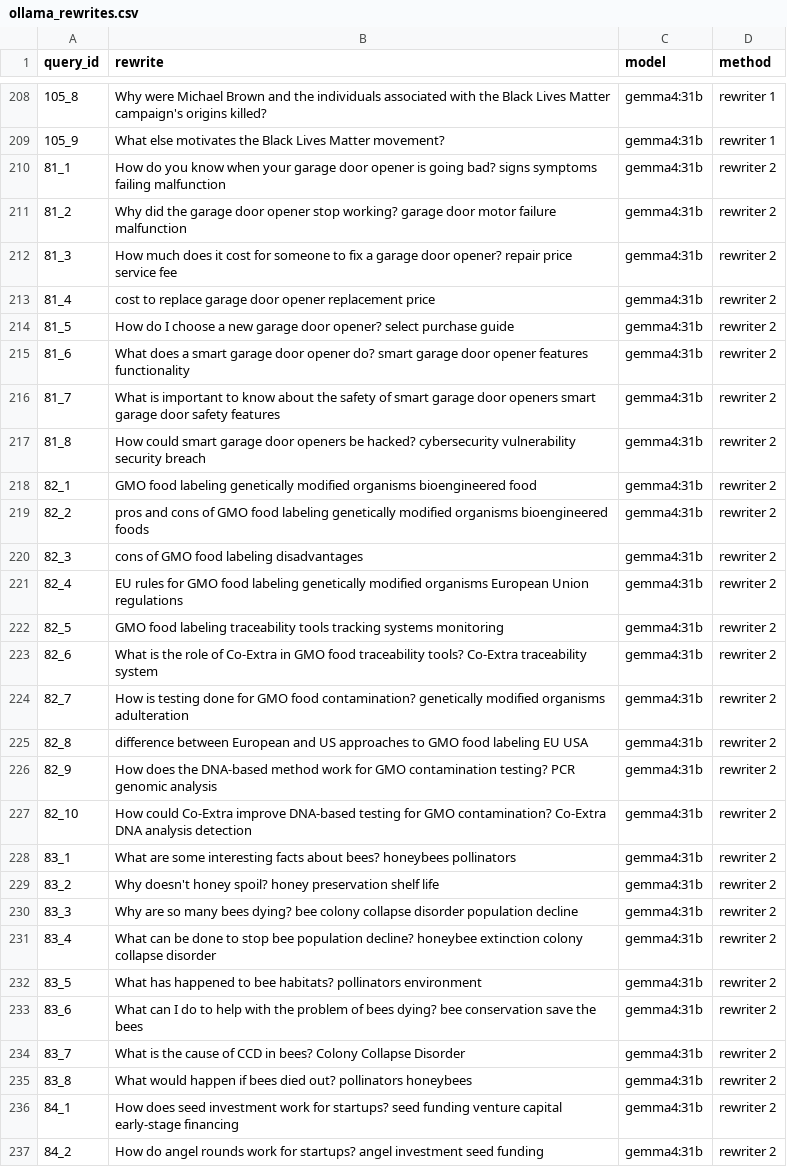
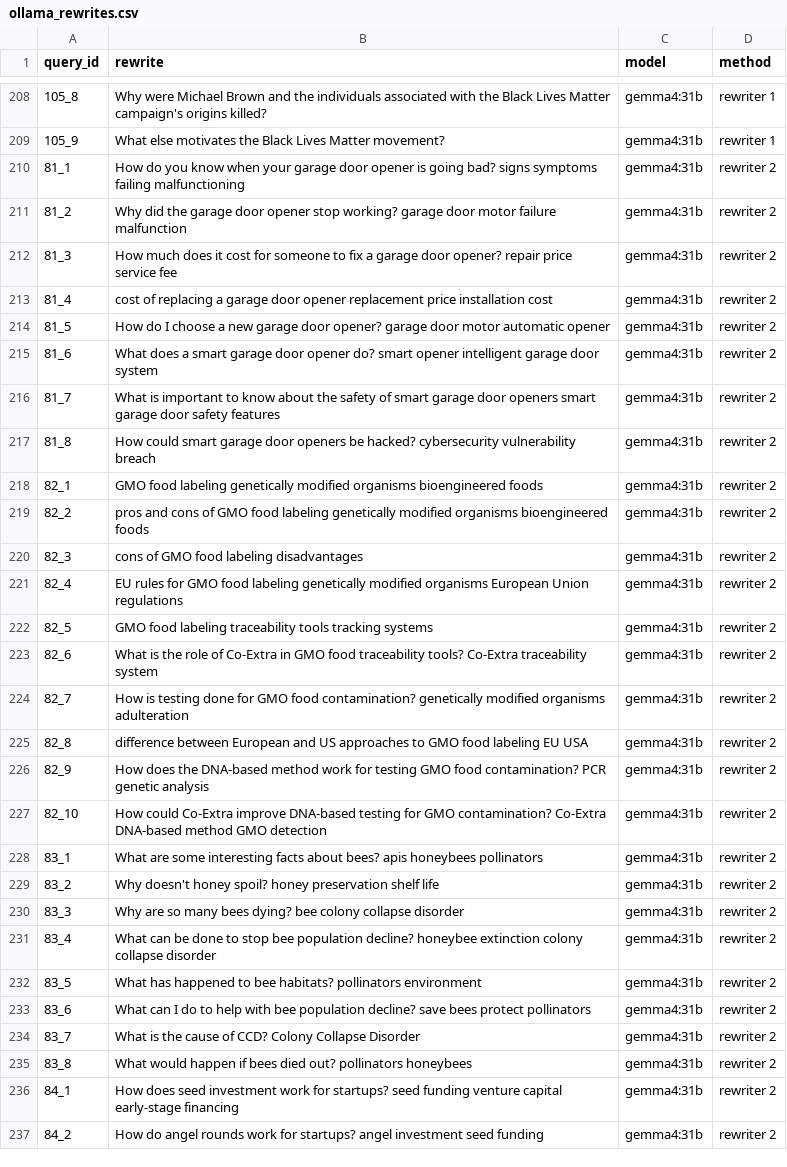
Before and after one commit to nktsagd/query-rewriter, a CSV file: cast2020_results/ollama_rewrites.csv, drawn as a sheet; only a part is shown, gaps mark what is left out; the diff covers the shown part only.

Commit message:
update new method PRF

```diff
--- a/cast2020_results/ollama_rewrites.csv
+++ b/cast2020_results/ollama_rewrites.csv
@@ -209,11 +209,11 @@ query_id,rewrite,model,method
 105_9,What else motivates the Black Lives Matter movement?,gemma4:31b,rewriter 1
-81_1,How do you know when your garage door opener is going bad? signs symptoms failing malfunction,gemma4:31b,rewriter 2
+81_1,How do you know when your garage door opener is going bad? signs symptoms failing malfunctioning,gemma4:31b,rewriter 2
 81_2,Why did the garage door opener stop working? garage door motor failure malfunction,gemma4:31b,rewriter 2
 81_3,How much does it cost for someone to fix a garage door opener? repair price service fee,gemma4:31b,rewriter 2
-81_4,cost to replace garage door opener replacement price,gemma4:31b,rewriter 2
-81_5,How do I choose a new garage door opener? select purchase guide,gemma4:31b,rewriter 2
-81_6,What does a smart garage door opener do? smart garage door opener features functionality,gemma4:31b,rewriter 2
+81_4,cost of replacing a garage door opener replacement price installation cost,gemma4:31b,rewriter 2
+81_5,How do I choose a new garage door opener? garage door motor automatic opener,gemma4:31b,rewriter 2
+81_6,What does a smart garage door opener do? smart opener intelligent garage door system,gemma4:31b,rewriter 2
 81_7,What is important to know about the safety of smart garage door openers smart garage door safety features,gemma4:31b,rewriter 2
-81_8,How could smart garage door openers be hacked? cybersecurity vulnerability security breach,gemma4:31b,rewriter 2
-82_1,GMO food labeling genetically modified organisms bioengineered food,gemma4:31b,rewriter 2
+81_8,How could smart garage door openers be hacked? cybersecurity vulnerability breach,gemma4:31b,rewriter 2
+82_1,GMO food labeling genetically modified organisms bioengineered foods,gemma4:31b,rewriter 2
 82_2,pros and cons of GMO food labeling genetically modified organisms bioengineered foods,gemma4:31b,rewriter 2
@@ -221,3 +221,3 @@ query_id,rewrite,model,method
 82_4,EU rules for GMO food labeling genetically modified organisms European Union regulations,gemma4:31b,rewriter 2
-82_5,GMO food labeling traceability tools tracking systems monitoring,gemma4:31b,rewriter 2
+82_5,GMO food labeling traceability tools tracking systems,gemma4:31b,rewriter 2
 82_6,What is the role of Co-Extra in GMO food traceability tools? Co-Extra traceability system,gemma4:31b,rewriter 2
@@ -225,11 +225,11 @@ query_id,rewrite,model,method
 82_8,difference between European and US approaches to GMO food labeling EU USA,gemma4:31b,rewriter 2
-82_9,How does the DNA-based method work for GMO contamination testing? PCR genomic analysis,gemma4:31b,rewriter 2
-82_10,How could Co-Extra improve DNA-based testing for GMO contamination? Co-Extra DNA analysis detection,gemma4:31b,rewriter 2
-83_1,What are some interesting facts about bees? honeybees pollinators,gemma4:31b,rewriter 2
+82_9,How does the DNA-based method work for testing GMO food contamination? PCR genetic analysis,gemma4:31b,rewriter 2
+82_10,How could Co-Extra improve DNA-based testing for GMO contamination? Co-Extra DNA-based method GMO detection,gemma4:31b,rewriter 2
+83_1,What are some interesting facts about bees? apis honeybees pollinators,gemma4:31b,rewriter 2
 83_2,Why doesn't honey spoil? honey preservation shelf life,gemma4:31b,rewriter 2
-83_3,Why are so many bees dying? bee colony collapse disorder population decline,gemma4:31b,rewriter 2
+83_3,Why are so many bees dying? bee colony collapse disorder,gemma4:31b,rewriter 2
 83_4,What can be done to stop bee population decline? honeybee extinction colony collapse disorder,gemma4:31b,rewriter 2
 83_5,What has happened to bee habitats? pollinators environment,gemma4:31b,rewriter 2
-83_6,What can I do to help with the problem of bees dying? bee conservation save the bees,gemma4:31b,rewriter 2
-83_7,What is the cause of CCD in bees? Colony Collapse Disorder,gemma4:31b,rewriter 2
+83_6,What can I do to help with bee population decline? save bees protect pollinators,gemma4:31b,rewriter 2
+83_7,What is the cause of CCD? Colony Collapse Disorder,gemma4:31b,rewriter 2
 83_8,What would happen if bees died out? pollinators honeybees,gemma4:31b,rewriter 2
```
Also changed, not shown: 115 edited cells elsewhere in this file, cast2020_results/aggregate_metrics.csv, cast2020_results/llm_minus_raw_per_query.csv, 5 other files.
